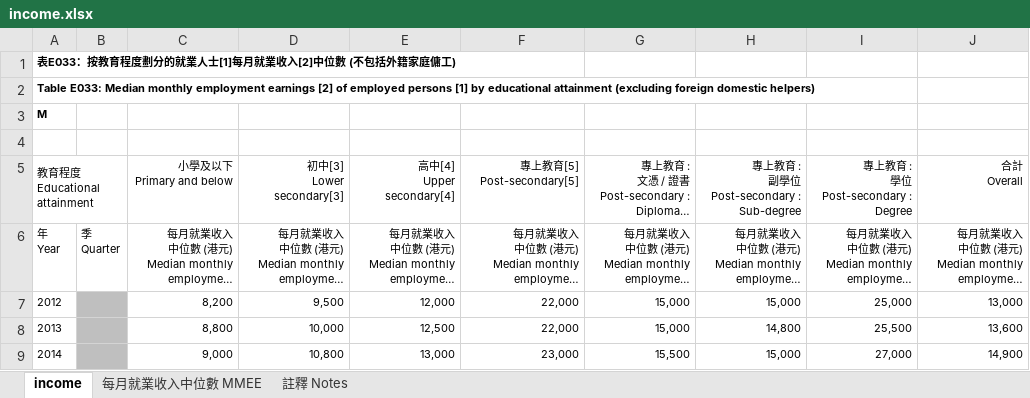
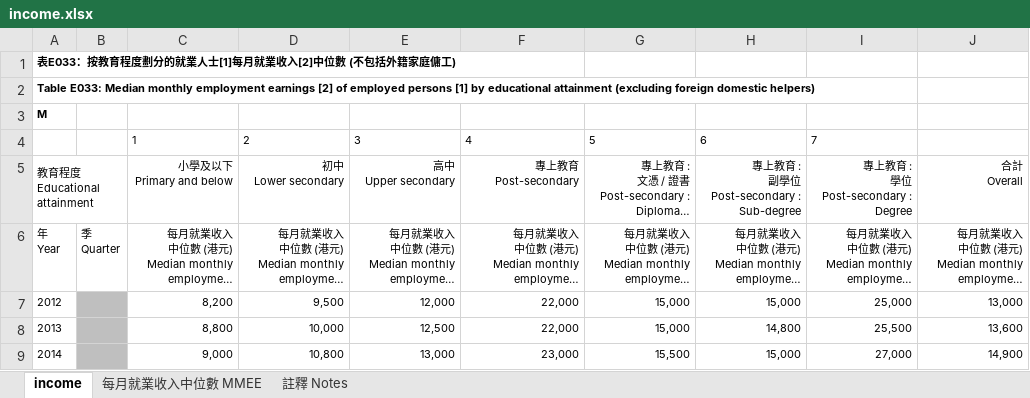
Before and after one commit to Madcat3321/datascience-project, an Excel workbook: income.xlsx, sheet income, drawn as a sheet; only a part is shown; long unchanged cells end in …; values as stored, in another font and other column widths than the file's, no borders; charts and pictures not drawn; ↵ is a line break in a cell; the diff names each change by its address in the sheet, - before the commit and + after, or states it on an @@ line.

```diff
--- a/income.xlsx (sheet income)
+++ b/income.xlsx (sheet income)
-row 4: (empty)
+row 4:  |  | 1 | 2 | 3 | 4 | 5 | 6 | 7
-D5: 初中[3] ↵ Lower secondary[3]
+D5: 初中 ↵ Lower secondary
-E5: 高中[4] ↵ Upper secondary[4]
+E5: 高中 ↵ Upper secondary
-F5: 專上教育[5] ↵ Post-secondary[5]
+F5: 專上教育 ↵ Post-secondary
```
Also changed, not shown: charts or pictures, 1 other file.
